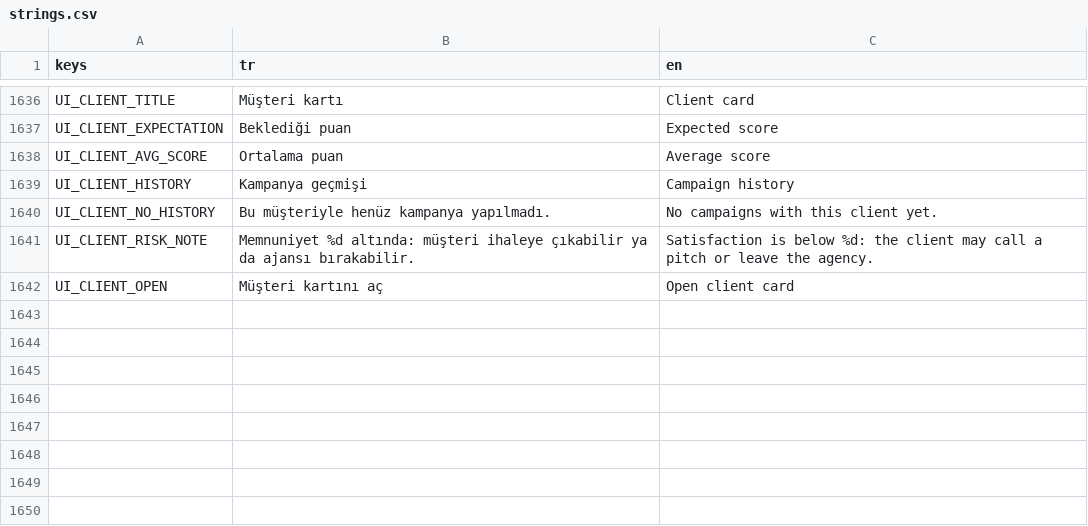
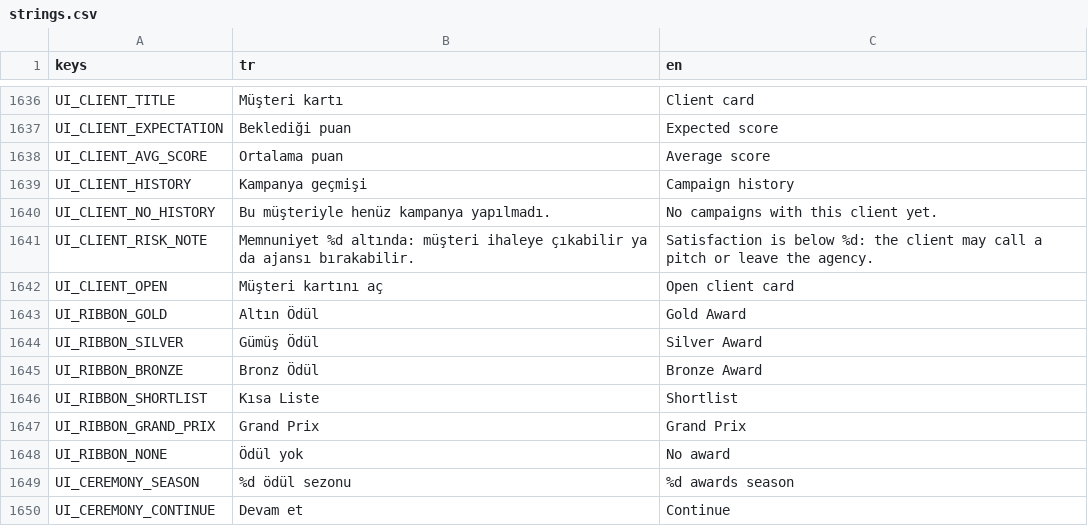
Before and after one commit to onursonmezz/AD_TYCOON, a CSV file: localization/strings.csv, drawn as a sheet; only a part is shown, gaps mark what is left out.

```diff
--- a/localization/strings.csv
+++ b/localization/strings.csv
@@ -1642 +1642,9 @@ UI_CLIENT_RISK_NOTE,Memnuniyet %d altında: müşteri ihaleye çıkabilir ya da
 UI_CLIENT_OPEN,Müşteri kartını aç,Open client card
+UI_RIBBON_GOLD,Altın Ödül,Gold Award
+UI_RIBBON_SILVER,Gümüş Ödül,Silver Award
+UI_RIBBON_BRONZE,Bronz Ödül,Bronze Award
+UI_RIBBON_SHORTLIST,Kısa Liste,Shortlist
+UI_RIBBON_GRAND_PRIX,Grand Prix,Grand Prix
+UI_RIBBON_NONE,Ödül yok,No award
+UI_CEREMONY_SEASON,%d ödül sezonu,%d awards season
+UI_CEREMONY_CONTINUE,Devam et,Continue
```
Also changed, not shown: 5 other files.
